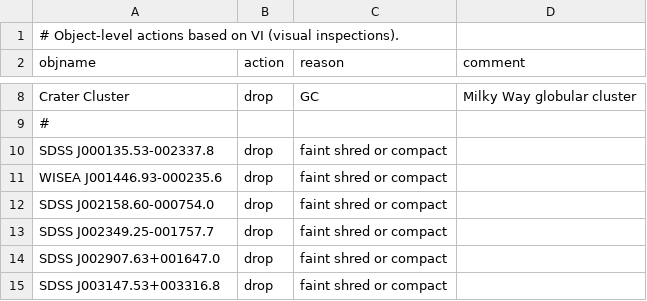
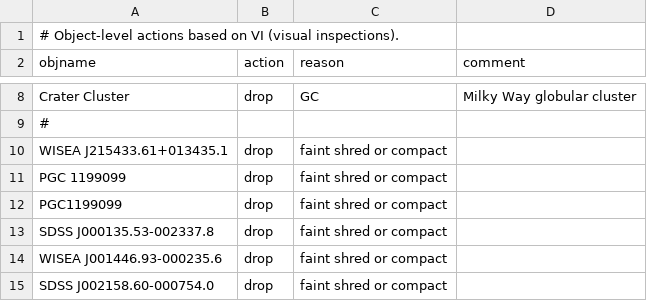
Before and after one commit to moustakas/SGA, a CSV file: py/SGA/data/SGA2025/SGA2025-vi-actions.csv, drawn as a sheet; only a part is shown, gaps mark what is left out; the shorter side is filled out with more unchanged rows; the diff names each change by its address in the sheet, - before the commit and + after, or states it on an @@ line.

```diff
--- a/py/SGA/data/SGA2025/SGA2025-vi-actions.csv
+++ b/py/SGA/data/SGA2025/SGA2025-vi-actions.csv
+row 10: WISEA J215433.61+013435.1 | drop | faint shred or compact
+row 11: PGC 1199099 | drop | faint shred or compact
+row 12: PGC1199099 | drop | faint shred or compact
```
Also changed, not shown: 1 other file.
